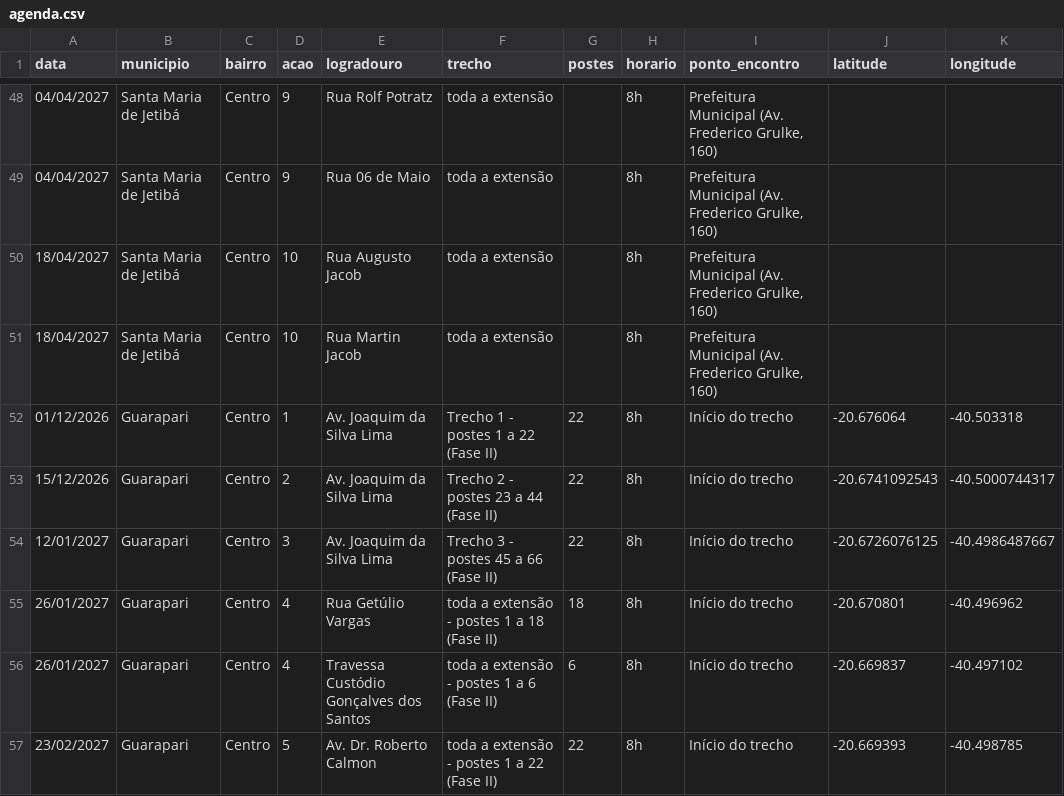
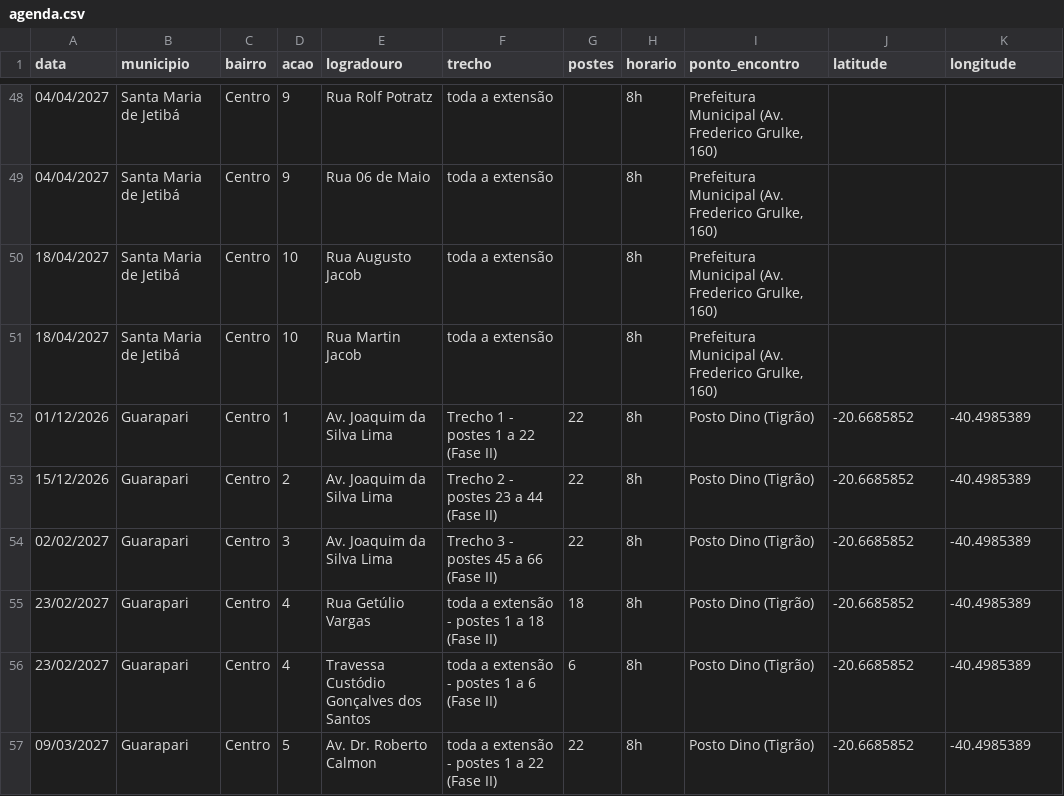
Before and after one commit to relatoriocompartilhamento-coder/agenda-higienizacao, a CSV file: agenda.csv, drawn as a sheet; only a part is shown, gaps mark what is left out.

Commit message:
Update agenda.csv

```diff
--- a/agenda.csv
+++ b/agenda.csv
@@ -51,7 +51,7 @@ data;municipio;bairro;acao;logradouro;trecho;postes;horario;ponto_encontro;latit
 18/04/2027;Santa Maria de Jetibá;Centro;10;Rua Martin Jacob;toda a extensão;;8h;Prefeitura Municipal (Av. Frederico Grulke, 160);;
-01/12/2026;Guarapari;Centro;1;Av. Joaquim da Silva Lima;Trecho 1 - postes 1 a 22 (Fase II);22;8h;Início do trecho;-20.676064;-40.503318
-15/12/2026;Guarapari;Centro;2;Av. Joaquim da Silva Lima;Trecho 2 - postes 23 a 44 (Fase II);22;8h;Início do trecho;-20.6741092543;-40.5000744317
-12/01/2027;Guarapari;Centro;3;Av. Joaquim da Silva Lima;Trecho 3 - postes 45 a 66 (Fase II);22;8h;Início do trecho;-20.6726076125;-40.4986487667
-26/01/2027;Guarapari;Centro;4;Rua Getúlio Vargas;toda a extensão - postes 1 a 18 (Fase II);18;8h;Início do trecho;-20.670801;-40.496962
-26/01/2027;Guarapari;Centro;4;Travessa Custódio Gonçalves dos Santos;toda a extensão - postes 1 a 6 (Fase II);6;8h;Início do trecho;-20.669837;-40.497102
-23/02/2027;Guarapari;Centro;5;Av. Dr. Roberto Calmon;toda a extensão - postes 1 a 22 (Fase II);22;8h;Início do trecho;-20.669393;-40.498785
+01/12/2026;Guarapari;Centro;1;Av. Joaquim da Silva Lima;Trecho 1 - postes 1 a 22 (Fase II);22;8h;Posto Dino (Tigrão);-20.6685852;-40.4985389
+15/12/2026;Guarapari;Centro;2;Av. Joaquim da Silva Lima;Trecho 2 - postes 23 a 44 (Fase II);22;8h;Posto Dino (Tigrão);-20.6685852;-40.4985389
+02/02/2027;Guarapari;Centro;3;Av. Joaquim da Silva Lima;Trecho 3 - postes 45 a 66 (Fase II);22;8h;Posto Dino (Tigrão);-20.6685852;-40.4985389
+23/02/2027;Guarapari;Centro;4;Rua Getúlio Vargas;toda a extensão - postes 1 a 18 (Fase II);18;8h;Posto Dino (Tigrão);-20.6685852;-40.4985389
+23/02/2027;Guarapari;Centro;4;Travessa Custódio Gonçalves dos Santos;toda a extensão - postes 1 a 6 (Fase II);6;8h;Posto Dino (Tigrão);-20.6685852;-40.4985389
+09/03/2027;Guarapari;Centro;5;Av. Dr. Roberto Calmon;toda a extensão - postes 1 a 22 (Fase II);22;8h;Posto Dino (Tigrão);-20.6685852;-40.4985389
```
